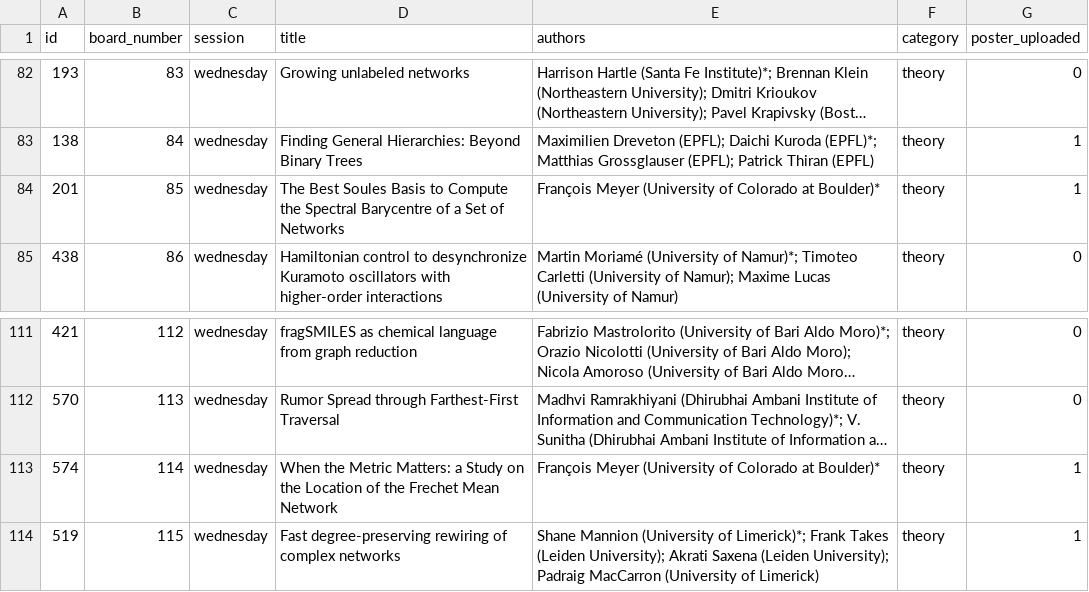
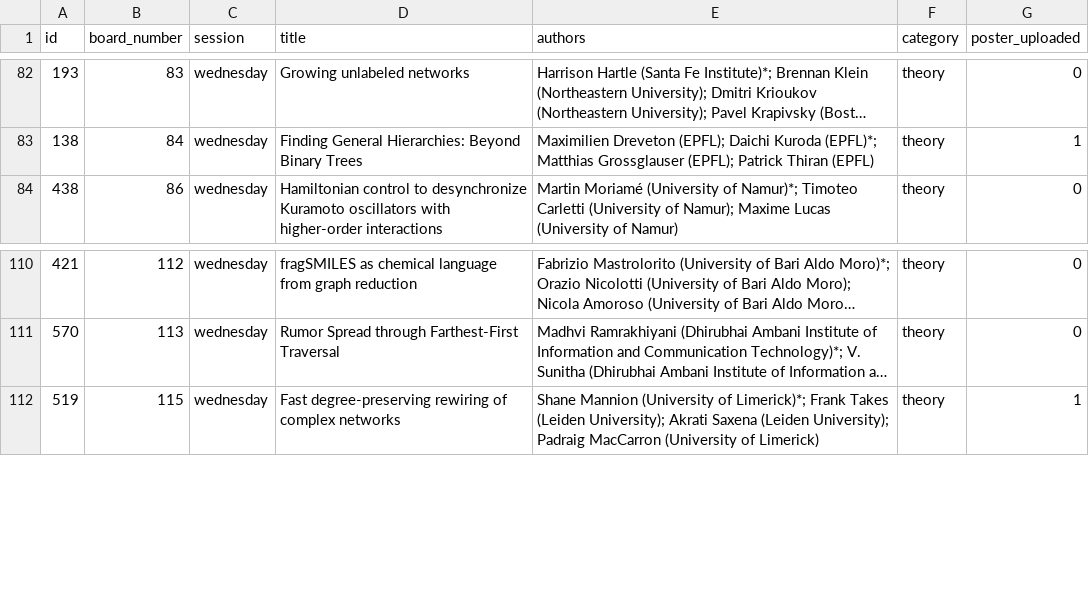
Before and after one commit to NetSci2025/netsci2025.github.io, a CSV file: _data/posters.csv, drawn as a sheet; only a part is shown, gaps mark what is left out; long unchanged cells end in …; the diff names each change by its address in the sheet, - before the commit and + after, or states it on an @@ line.

Commit message:
Update posters.csv

```diff
--- a/_data/posters.csv
+++ b/_data/posters.csv
-row 84: 201 | 85 | wednesday | The Best Soules Basis to Compute the Spectral Barycentre of a Set of Networks | François Meyer (University of Colorado at Boulder)* | theory | 1
-row 113: 574 | 114 | wednesday | When the Metric Matters: a Study on the Location of the Frechet Mean Network | François Meyer (University of Colorado at Boulder)* | theory | 1
```
